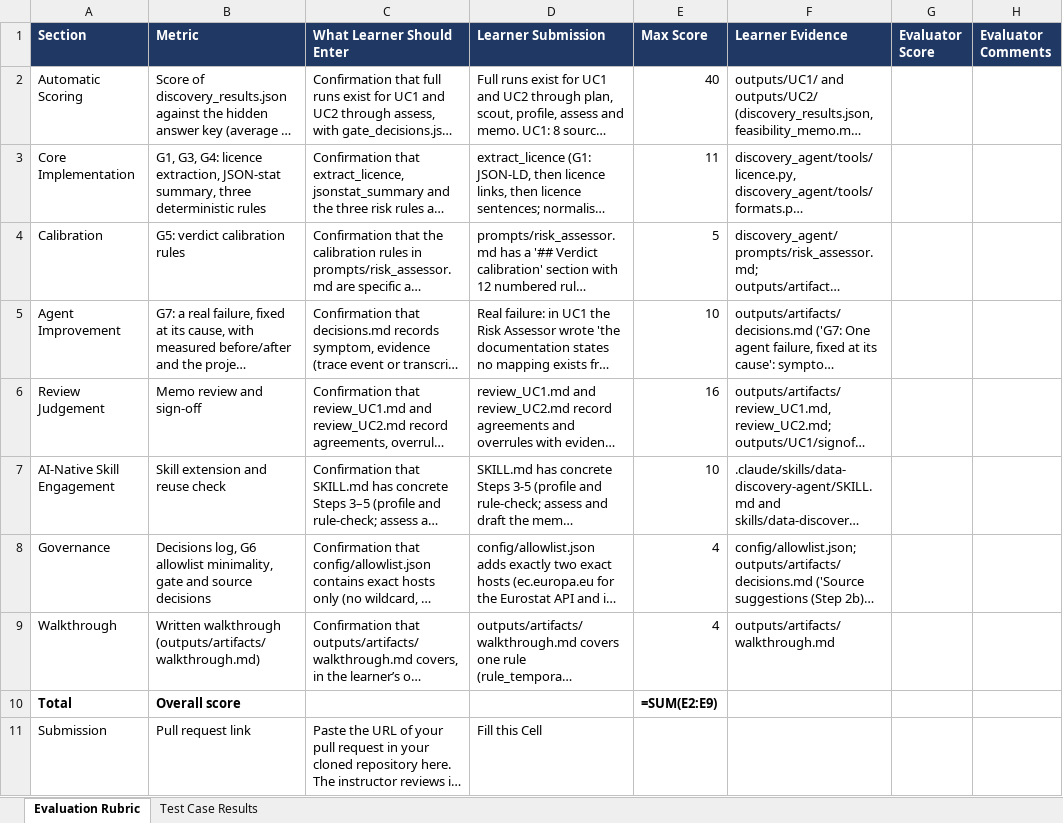
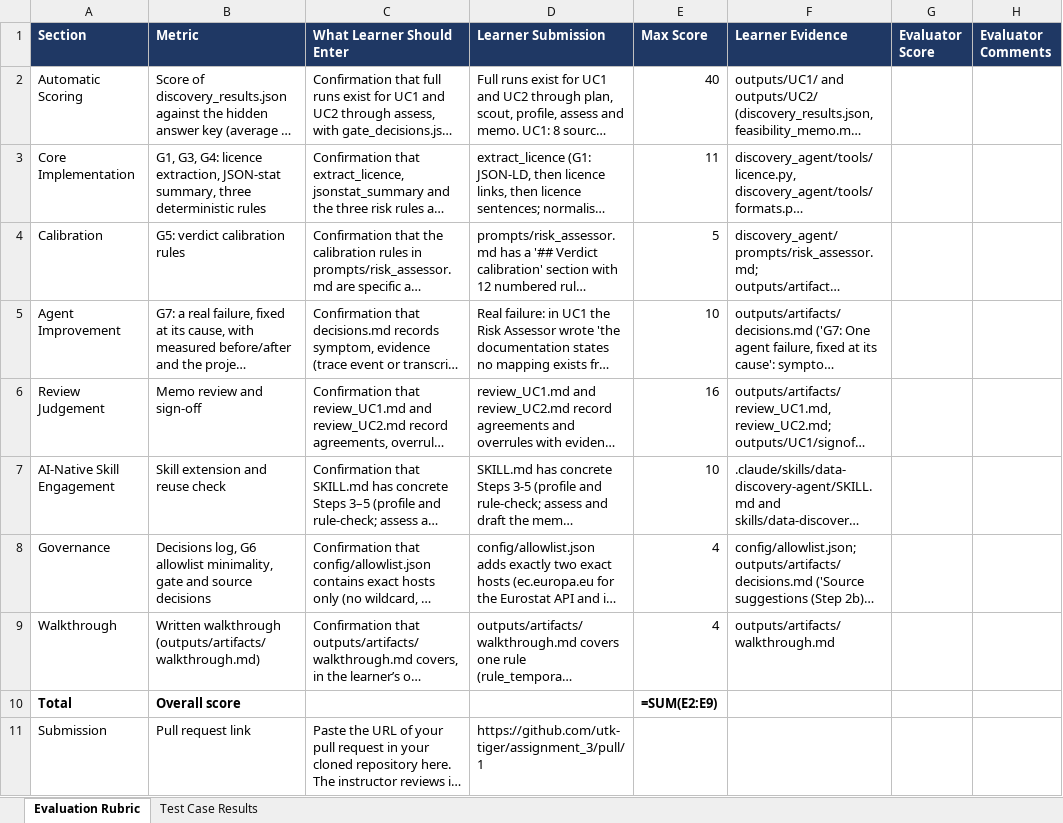
Before and after one commit to utk-tiger/assignment_3, an Excel workbook: Stack AI Rewire - DS - Data Discovery - Evaluation Rubric.xlsx, sheet Evaluation Rubric, drawn as a sheet; long unchanged cells end in …; values as stored, in another font and other column widths than the file's, no borders; formulas without a stored value are shown as written; the diff names each change by its address in the sheet, - before the commit and + after, or states it on an @@ line.

```diff
--- a/Stack AI Rewire - DS - Data Discovery - Evaluation Rubric.xlsx (sheet Evaluation Rubric)
+++ b/Stack AI Rewire - DS - Data Discovery - Evaluation Rubric.xlsx (sheet Evaluation Rubric)
-D11 (Learner Submission): Fill this Cell
+D11 (Learner Submission): https://github.com/utk-tiger/assignment_3/pull/1
```
